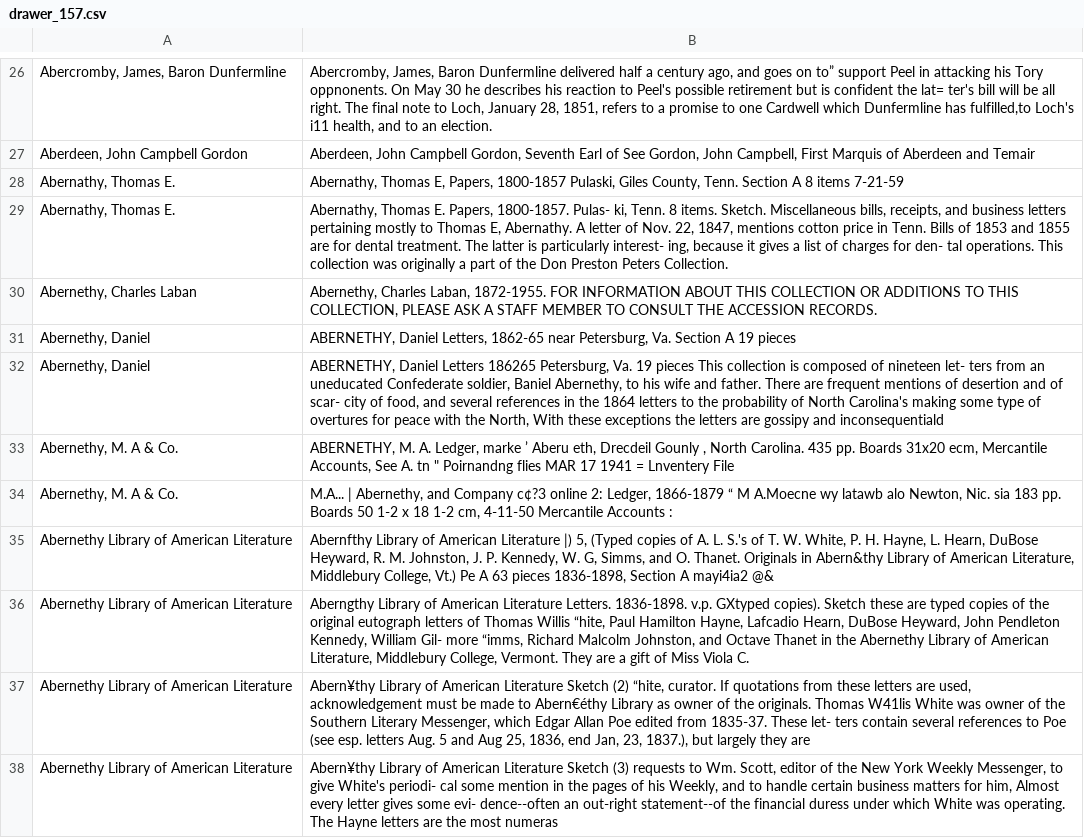
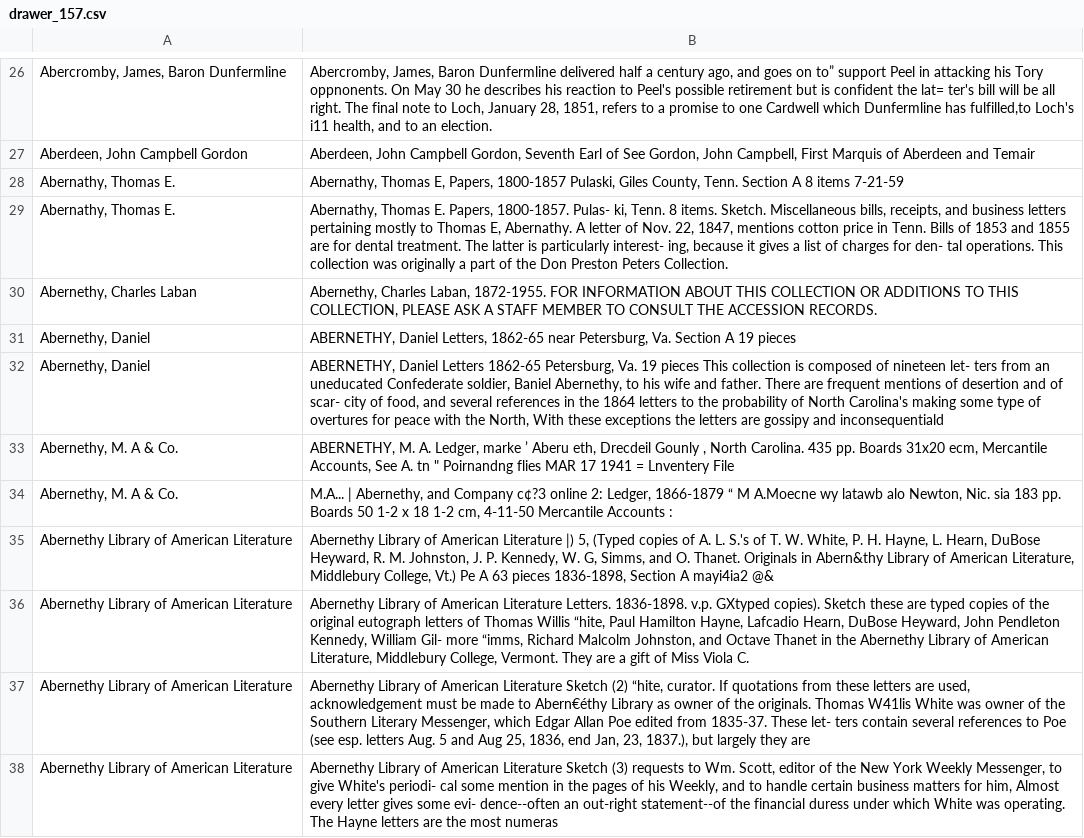
Before and after one commit to duke-libraries/Data--Rubenstein-Library-Card-Catalog, a CSV file: catalog/file_name_checked/drawer_157.csv, drawn as a sheet; only a part is shown, gaps mark what is left out; the diff covers the shown part only; the diff names each change by its address in the sheet, - before the commit and + after, or states it on an @@ line.

```diff
--- a/catalog/file_name_checked/drawer_157.csv
+++ b/catalog/file_name_checked/drawer_157.csv
-B32: …Daniel Letters 186265 Petersburg, Va.…
+B32: …Daniel Letters 1862-65 Petersburg, Va.…
-B35: Abernfthy Library of…
+B35: Abernethy Library of…
-B36: Aberngthy Library of…
+B36: Abernethy Library of…
-B37: Abern¥thy Library of…
+B37: Abernethy Library of…
-B38: Abern¥thy Library of…
+B38: Abernethy Library of…
```
Also changed, not shown: 1 moved row and 10 edited cells elsewhere in this file, 1 other file.
